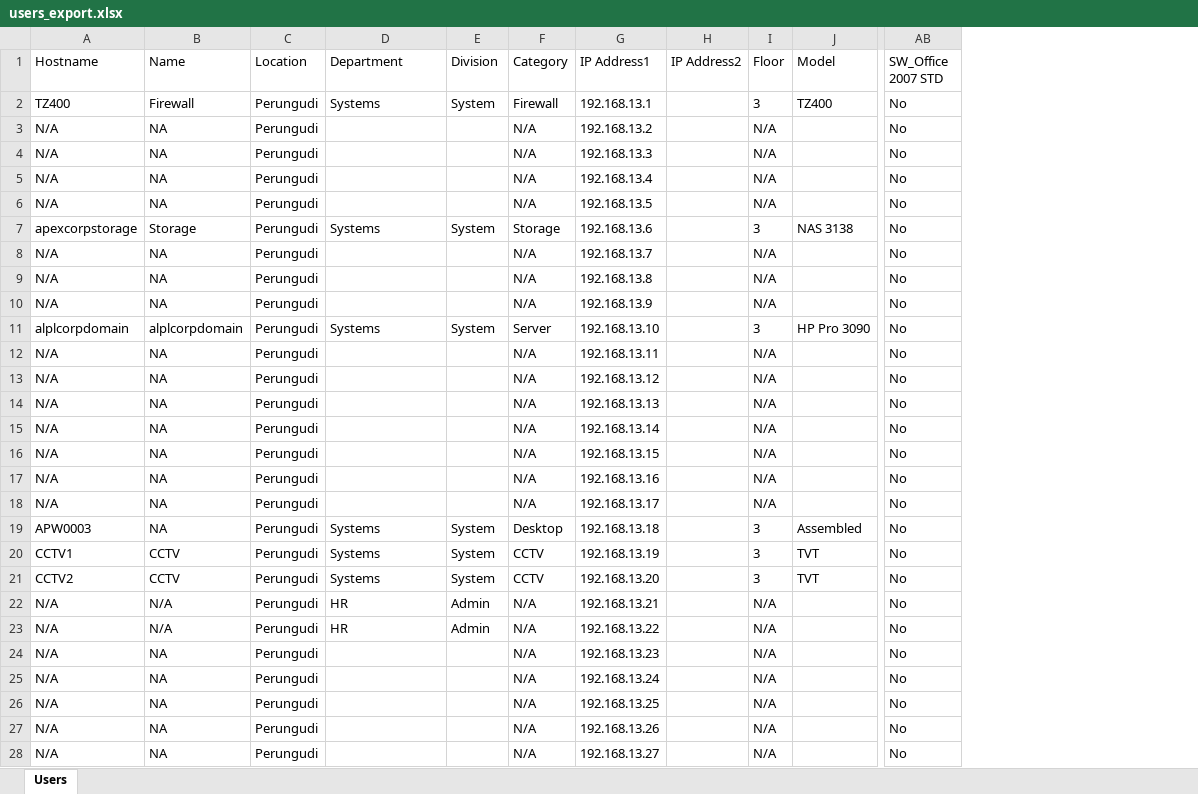
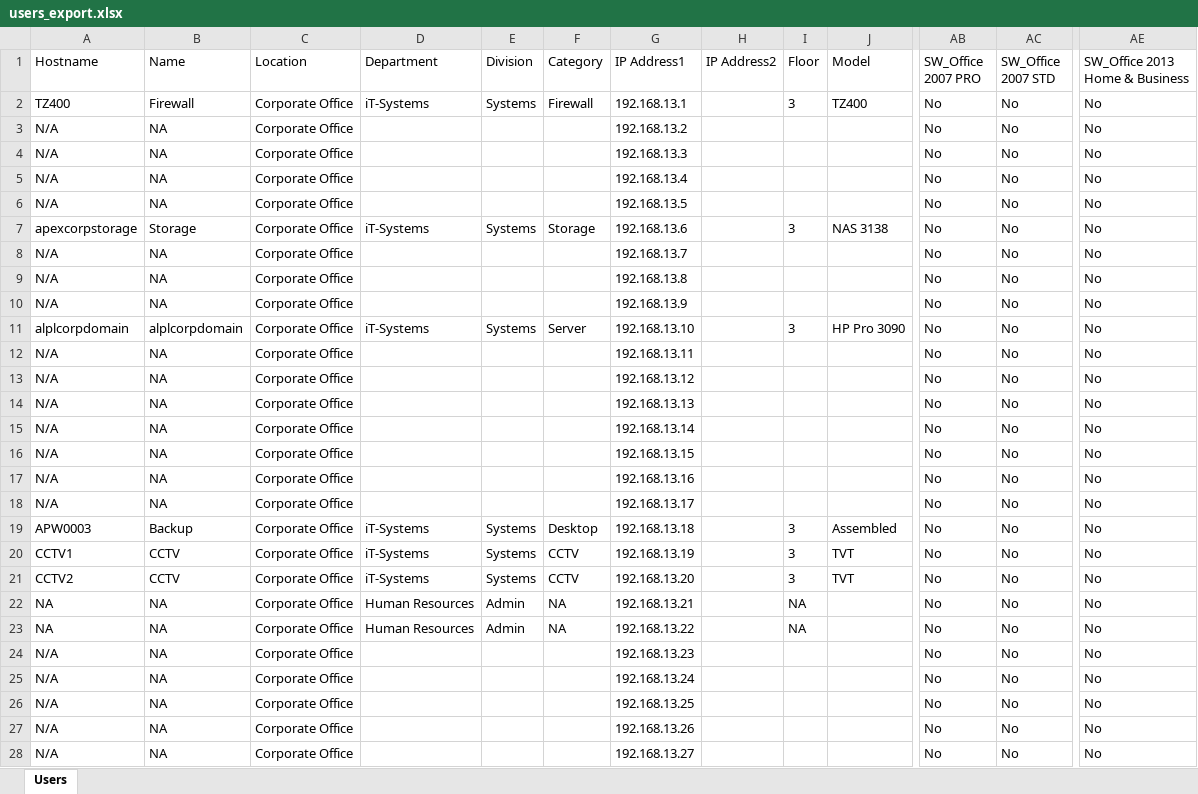
Before and after one commit to kishore1117/User_Management, an Excel workbook: backend/downloads/users_export.xlsx, sheet Users, drawn as a sheet; only a part is shown, gaps mark what is left out; values as stored, in another font and other column widths than the file's, no borders; removed rows and columns are numbered as before the commit, all else as after; the diff covers the shown part only; the diff names each change by its address in the sheet, - before the commit and + after, or states it on an @@ line.

```diff
--- a/backend/downloads/users_export.xlsx (sheet Users)
+++ b/backend/downloads/users_export.xlsx (sheet Users)
-column C (Location), rows 2-28: all Perungudi
+column C (Location), rows 2-28: all Corporate Office
+column AC (SW_Office 2007 STD), rows 2-28: all No
+column AE (SW_Office 2013 Home & Business), rows 2-28: all No
-AB1: SW_Office 2007 STD
+AB1: SW_Office 2007 PRO
-D2 (Department): Systems
+D2 (Department): iT-Systems
-E2 (Division): System
+E2 (Division): Systems
-F3:F6 (Category): N/A
+F3:F6 (Category): (empty)
-I3:I6 (Floor): N/A
+I3:I6 (Floor): (empty)
-D7 (Department): Systems
+D7 (Department): iT-Systems
-E7 (Division): System
+E7 (Division): Systems
-F8:F10 (Category): N/A
+F8:F10 (Category): (empty)
-I8:I10 (Floor): N/A
+I8:I10 (Floor): (empty)
-D11 (Department): Systems
+D11 (Department): iT-Systems
-E11 (Division): System
+E11 (Division): Systems
-F12:F18 (Category): N/A
+F12:F18 (Category): (empty)
-I12:I18 (Floor): N/A
+I12:I18 (Floor): (empty)
-B19 (Name): NA
+B19 (Name): Backup
-D19:D21 (Department): Systems
+D19:D21 (Department): iT-Systems
-E19:E21 (Division): System
+E19:E21 (Division): Systems
-A22:A23 (Hostname): N/A
+A22:A23 (Hostname): NA
-B22:B23 (Name): N/A
+B22:B23 (Name): NA
-D22:D23 (Department): HR
+D22:D23 (Department): Human Resources
-F22:F23 (Category): N/A
+F22:F23 (Category): NA
-I22:I23 (Floor): N/A
+I22:I23 (Floor): NA
-F24:F28 (Category): N/A
+F24:F28 (Category): (empty)
-I24:I28 (Floor): N/A
+I24:I28 (Floor): (empty)
```
Also changed, not shown: other rows of this sheet, 1 other file.
